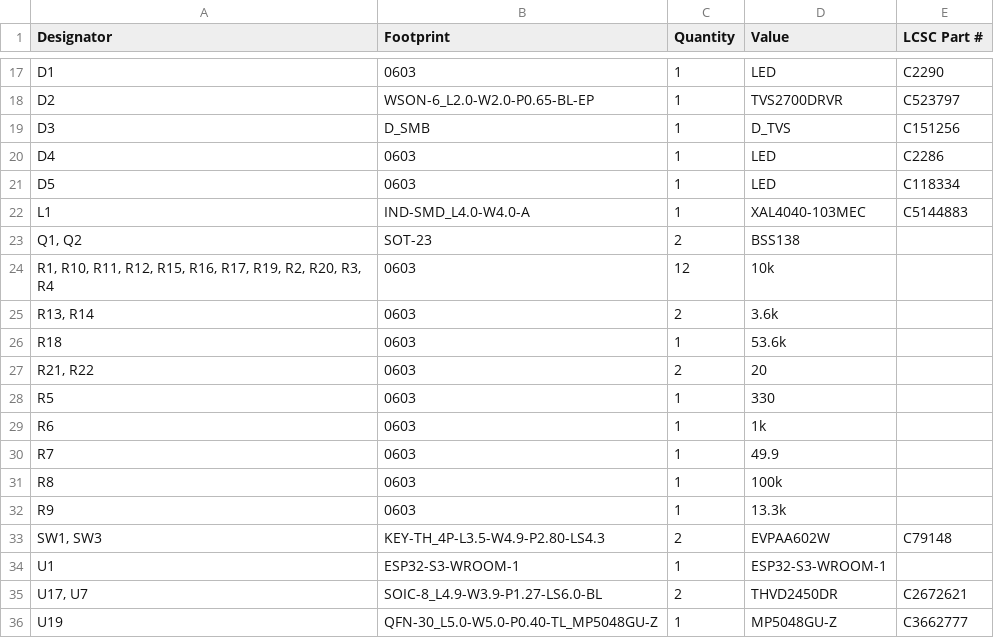
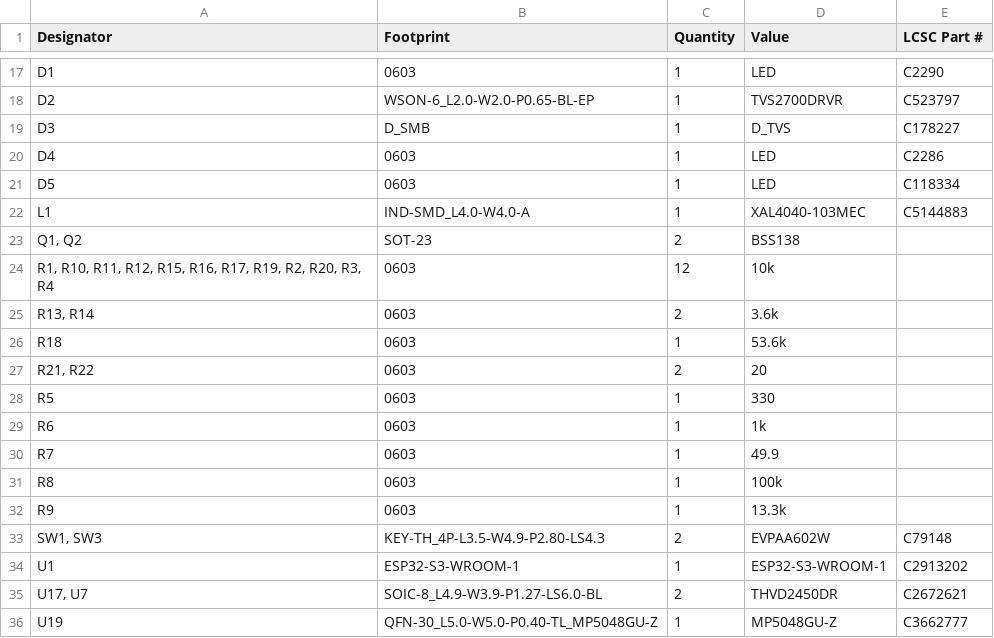
Before and after one commit to marmbrus/circuits, a CSV file: leds/high_speed/production/bom.csv, drawn as a sheet; only a part is shown, gaps mark what is left out.

```diff
--- a/leds/high_speed/production/bom.csv
+++ b/leds/high_speed/production/bom.csv
@@ -18,3 +18,3 @@ D1,0603,1,LED,C2290
 D2,WSON-6_L2.0-W2.0-P0.65-BL-EP,1,TVS2700DRVR,C523797
-D3,D_SMB,1,D_TVS,C151256
+D3,D_SMB,1,D_TVS,C178227
 D4,0603,1,LED,C2286
@@ -33,3 +33,3 @@ R9,0603,1,13.3k,
 "SW1, SW3",KEY-TH_4P-L3.5-W4.9-P2.80-LS4.3,2,EVPAA602W,C79148
-U1,ESP32-S3-WROOM-1,1,ESP32-S3-WROOM-1,
+U1,ESP32-S3-WROOM-1,1,ESP32-S3-WROOM-1,C2913202
 "U17, U7",SOIC-8_L4.9-W3.9-P1.27-LS6.0-BL,2,THVD2450DR,C2672621
```
Also changed, not shown: leds/high_speed/production/designators.csv, 8 other files.
